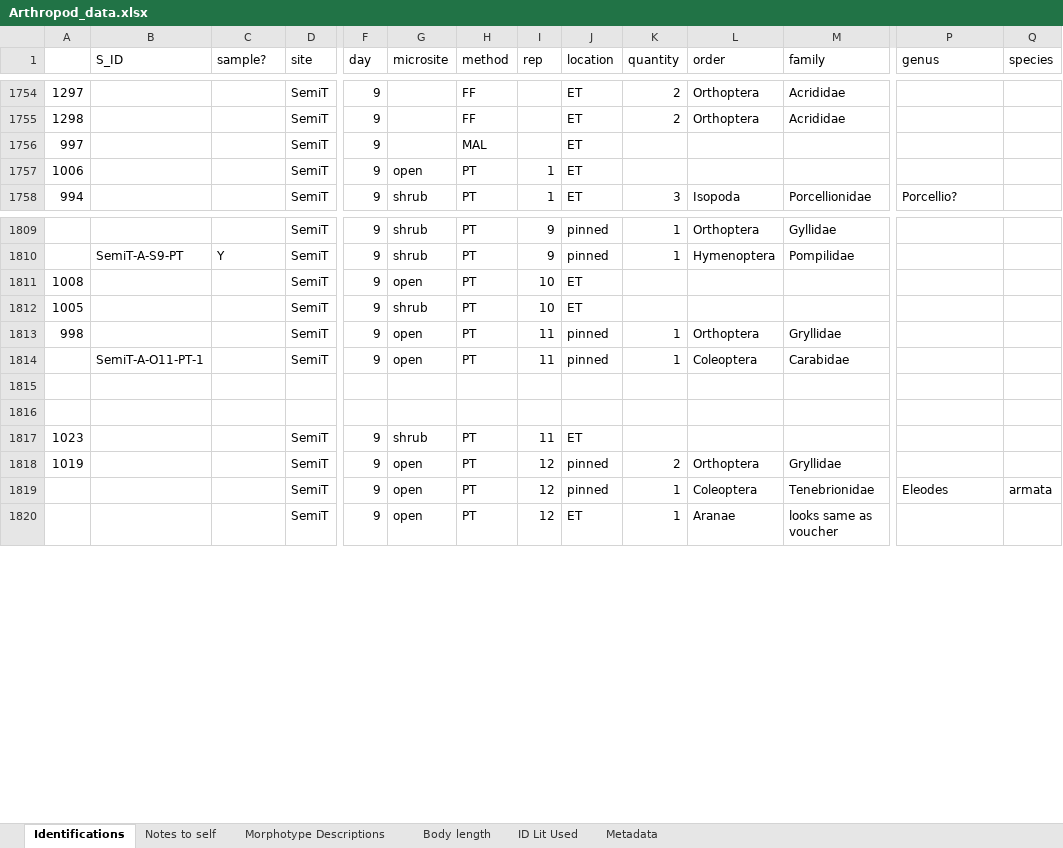
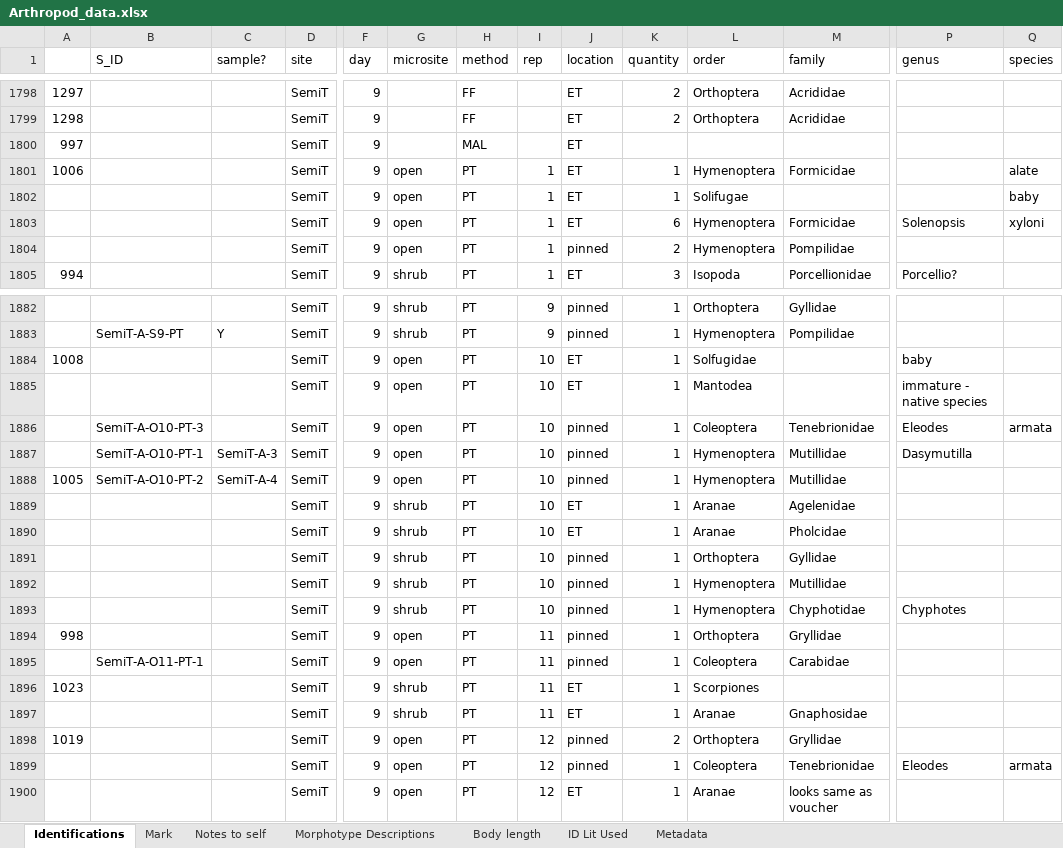
Before and after one commit to jennabraun/prey_item_survey, an Excel workbook: Raw Data/Arthropod_data.xlsx, sheet Identifications, drawn as a sheet; only a part is shown, gaps mark what is left out; values as stored, in another font and other column widths than the file's, no borders; removed rows and columns are numbered as before the commit, all else as after; rows hold the shown columns only; the diff covers the shown part only; the diff names each change by its address in the sheet, - before the commit and + after, or states it on an @@ line.

```diff
--- a/Raw Data/Arthropod_data.xlsx (sheet Identifications)
+++ b/Raw Data/Arthropod_data.xlsx (sheet Identifications)
+sheet tab: Mark
-K1801 (quantity): (empty)
+K1801 (quantity): 1
-L1801 (order): (empty)
+L1801 (order): Hymenoptera
-M1801 (family): (empty)
+M1801 (family): Formicidae
-Q1801 (species): (empty)
+Q1801 (species): alate
+row 1802:  |  |  | SemiT | 9 | open | PT | 1 | ET | 1 | Solifugae |  |  | baby
+row 1803:  |  |  | SemiT | 9 | open | PT | 1 | ET | 6 | Hymenoptera | Formicidae | Solenopsis | xyloni
+row 1804:  |  |  | SemiT | 9 | open | PT | 1 | pinned | 2 | Hymenoptera | Pompilidae
-K1884 (quantity): (empty)
+K1884 (quantity): 1
-L1884 (order): (empty)
+L1884 (order): Solfugidae
-P1884 (genus): (empty)
+P1884 (genus): baby
+row 1885:  |  |  | SemiT | 9 | open | PT | 10 | ET | 1 | Mantodea |  | immature - native species
+row 1886:  | SemiT-A-O10-PT-3 |  | SemiT | 9 | open | PT | 10 | pinned | 1 | Coleoptera | Tenebrionidae | Eleodes | armata
+row 1887:  | SemiT-A-O10-PT-1 | SemiT-A-3 | SemiT | 9 | open | PT | 10 | pinned | 1 | Hymenoptera | Mutillidae | Dasymutilla
-B1888 (S_ID): (empty)
+B1888 (S_ID): SemiT-A-O10-PT-2
-C1888 (sample?): (empty)
+C1888 (sample?): SemiT-A-4
-G1888 (microsite): shrub
+G1888 (microsite): open
-J1888 (location): ET
+J1888 (location): pinned
-K1888 (quantity): (empty)
+K1888 (quantity): 1
-L1888 (order): (empty)
+L1888 (order): Hymenoptera
-M1888 (family): (empty)
+M1888 (family): Mutillidae
+row 1889:  |  |  | SemiT | 9 | shrub | PT | 10 | ET | 1 | Aranae | Agelenidae
+row 1890:  |  |  | SemiT | 9 | shrub | PT | 10 | ET | 1 | Aranae | Pholcidae
+row 1891:  |  |  | SemiT | 9 | shrub | PT | 10 | pinned | 1 | Orthoptera | Gyllidae
+row 1892:  |  |  | SemiT | 9 | shrub | PT | 10 | pinned | 1 | Hymenoptera | Mutillidae
+row 1893:  |  |  | SemiT | 9 | shrub | PT | 10 | pinned | 1 | Hymenoptera | Chyphotidae | Chyphotes
-row 1815: (empty)
-row 1816: (empty)
-K1896 (quantity): (empty)
+K1896 (quantity): 1
-L1896 (order): (empty)
+L1896 (order): Scorpiones
+row 1897:  |  |  | SemiT | 9 | shrub | PT | 11 | ET | 1 | Aranae | Gnaphosidae
```
Also changed, not shown: 74 added rows, 4 removed rows and 50 edited cells elsewhere in this sheet, 18 other files.
